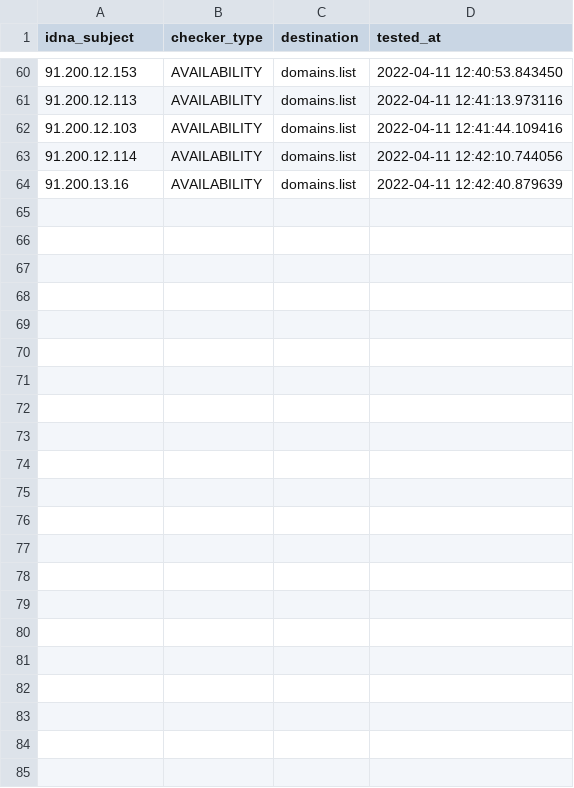
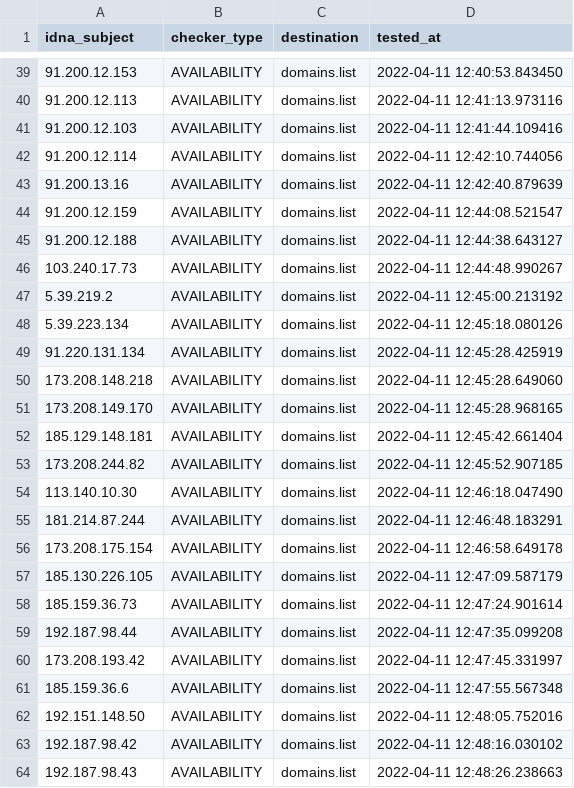
Before and after one commit to Ultimate-Hosts-Blacklist/Top-Attacking-IP-Addresses-Against-Wordpress-Sites, a CSV file: .pyfunceble/inactive.csv, drawn as a sheet; only a part is shown, gaps mark what is left out; the diff covers the shown part only.

```diff
--- a/.pyfunceble/inactive.csv
+++ b/.pyfunceble/inactive.csv
@@ -64 +43,22 @@ idna_subject,checker_type,destination,tested_at
 91.200.13.16,AVAILABILITY,domains.list,2022-04-11 12:42:40.879639
+91.200.12.159,AVAILABILITY,domains.list,2022-04-11 12:44:08.521547
+91.200.12.188,AVAILABILITY,domains.list,2022-04-11 12:44:38.643127
+103.240.17.73,AVAILABILITY,domains.list,2022-04-11 12:44:48.990267
+5.39.219.2,AVAILABILITY,domains.list,2022-04-11 12:45:00.213192
+5.39.223.134,AVAILABILITY,domains.list,2022-04-11 12:45:18.080126
+91.220.131.134,AVAILABILITY,domains.list,2022-04-11 12:45:28.425919
+173.208.148.218,AVAILABILITY,domains.list,2022-04-11 12:45:28.649060
+173.208.149.170,AVAILABILITY,domains.list,2022-04-11 12:45:28.968165
+185.129.148.181,AVAILABILITY,domains.list,2022-04-11 12:45:42.661404
+173.208.244.82,AVAILABILITY,domains.list,2022-04-11 12:45:52.907185
+113.140.10.30,AVAILABILITY,domains.list,2022-04-11 12:46:18.047490
+181.214.87.244,AVAILABILITY,domains.list,2022-04-11 12:46:48.183291
+173.208.175.154,AVAILABILITY,domains.list,2022-04-11 12:46:58.649178
+185.130.226.105,AVAILABILITY,domains.list,2022-04-11 12:47:09.587179
+185.159.36.73,AVAILABILITY,domains.list,2022-04-11 12:47:24.901614
+192.187.98.44,AVAILABILITY,domains.list,2022-04-11 12:47:35.099208
+173.208.193.42,AVAILABILITY,domains.list,2022-04-11 12:47:45.331997
+185.159.36.6,AVAILABILITY,domains.list,2022-04-11 12:47:55.567348
+192.151.148.50,AVAILABILITY,domains.list,2022-04-11 12:48:05.752016
+192.187.98.42,AVAILABILITY,domains.list,2022-04-11 12:48:16.030102
+192.187.98.43,AVAILABILITY,domains.list,2022-04-11 12:48:26.238663
```
Also changed, not shown: 21 removed rows elsewhere in this file, 9 other files.
